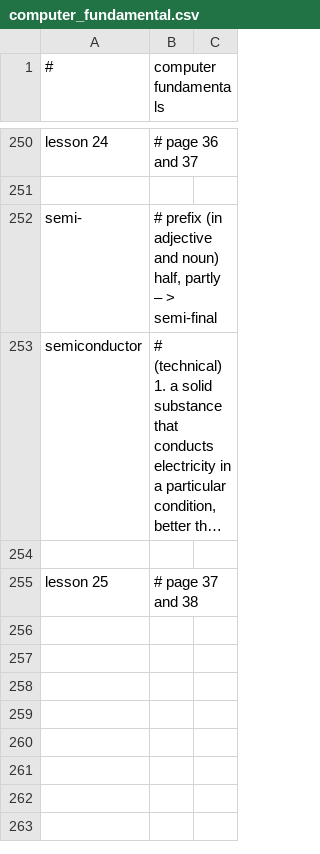
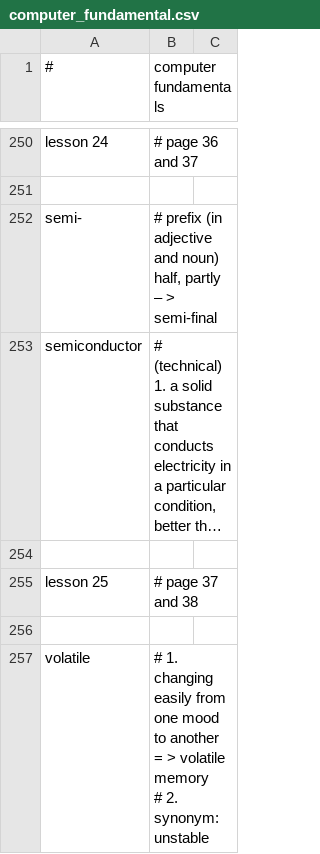
Before and after one commit to k-five/cf, a CSV file: computer_fundamental.csv, drawn as a sheet; only a part is shown, gaps mark what is left out; long unchanged cells end in …; ↵ is a line break in a cell; the diff covers the shown part only; the diff names each change by its address in the sheet, - before the commit and + after, or states it on an @@ line.

```diff
--- a/computer_fundamental.csv
+++ b/computer_fundamental.csv
+row 256: (empty)
+row 257: volatile | # 1. changing easily from one mood to another ↵ = > volatile memory ↵ # 2. synonym: unstable
```
Also changed, not shown: 3 added rows elsewhere in this file, 2 other files.
